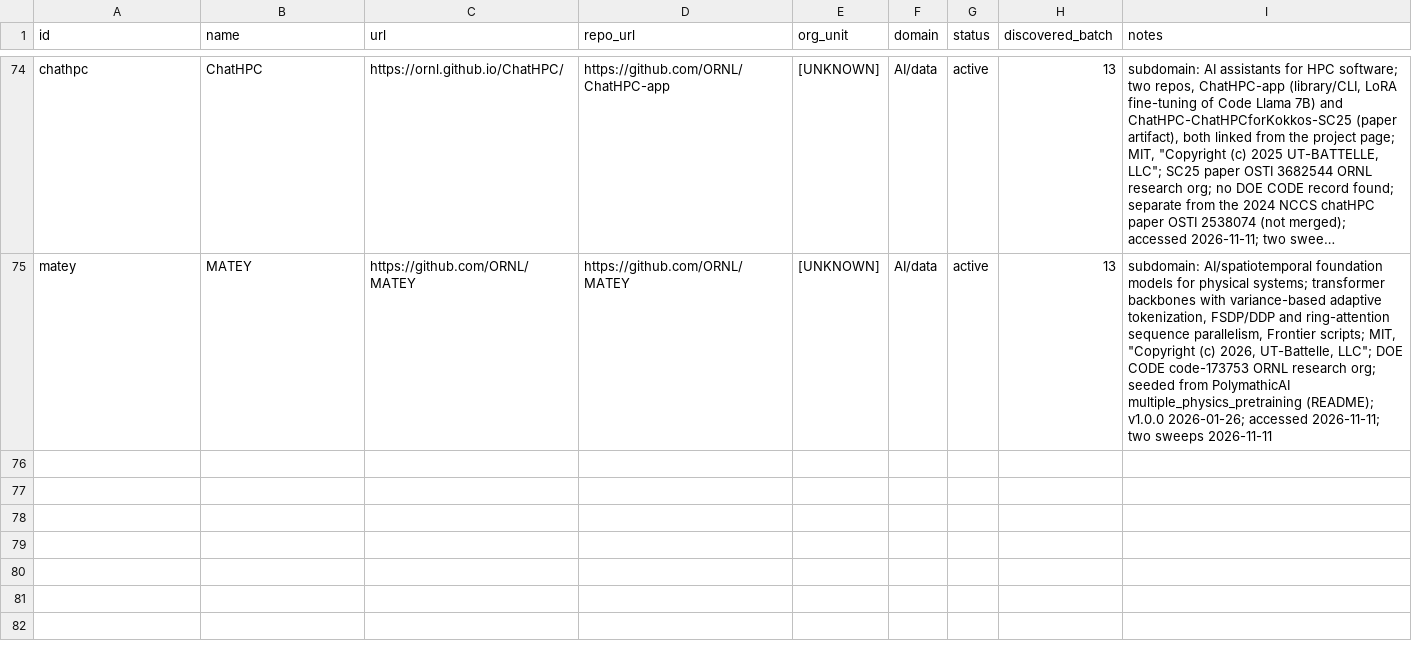
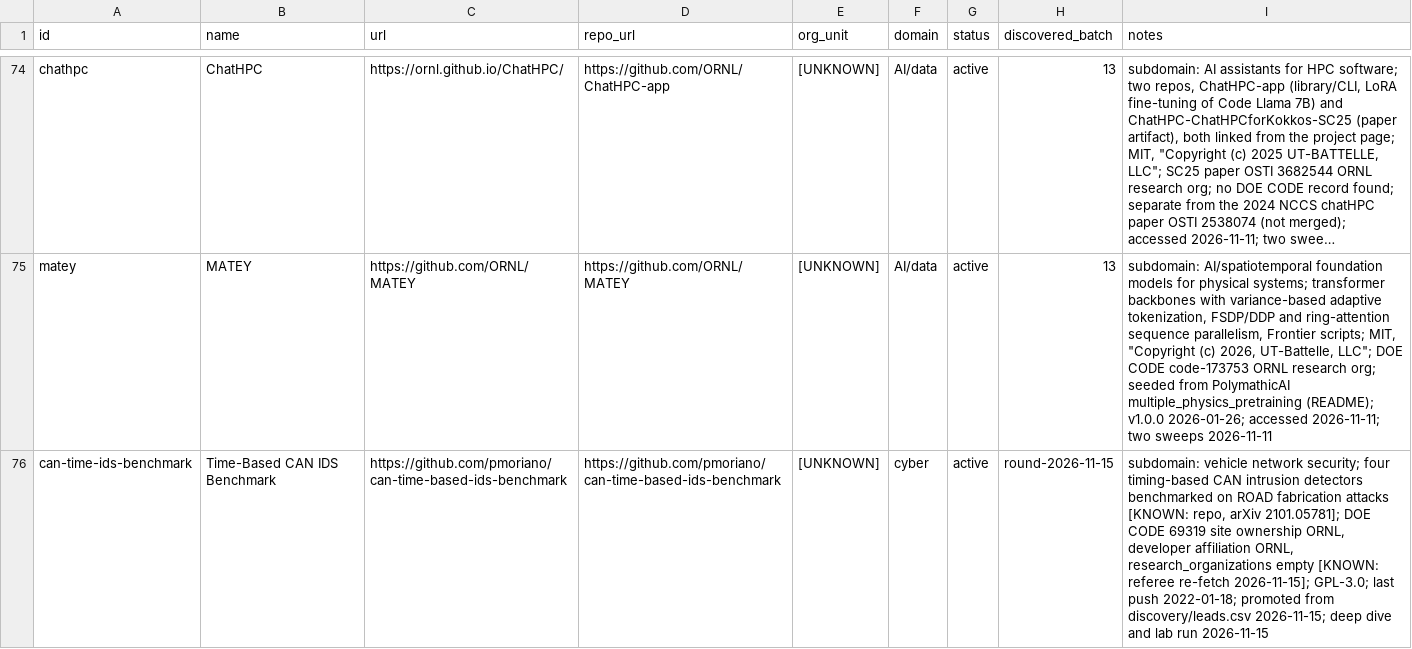
Before and after one commit to zaxpointx/ornl-public-tech-research, a CSV file: discovery/catalog.csv, drawn as a sheet; only a part is shown, gaps mark what is left out; long unchanged cells end in …; the diff names each change by its address in the sheet, - before the commit and + after, or states it on an @@ line.

```diff
--- a/discovery/catalog.csv
+++ b/discovery/catalog.csv
+row 76: can-time-ids-benchmark | Time-Based CAN IDS Benchmark | https://github.com/pmoriano/can-time-based-ids-benchmark | https://github.com/pmoriano/can-time-based-ids-benchmark | [UNKNOWN] | cyber | active | round-2026-11-15 | subdomain: vehicle network security; four timing-based CAN intrusion detectors benchmarked on ROAD fabrication attacks [KNOWN: repo, arXiv 2101.05781]; DOE CODE 69319 site ownership ORNL, developer affiliation ORNL, research_organizations empty [KNOWN: referee re-fetch 2026-11-15]; GPL-3.0; last push 2022-01-18; promoted from discovery/leads.csv 2026-11-15; deep dive and lab run 2026-11-15
```
Also changed, not shown: discovery/lanes.csv, discovery/leads.csv, 35 other files.
